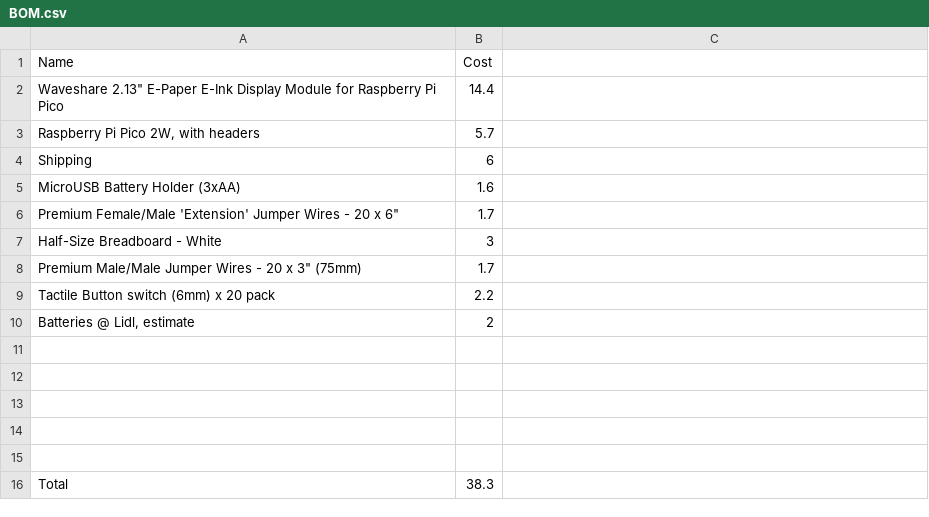
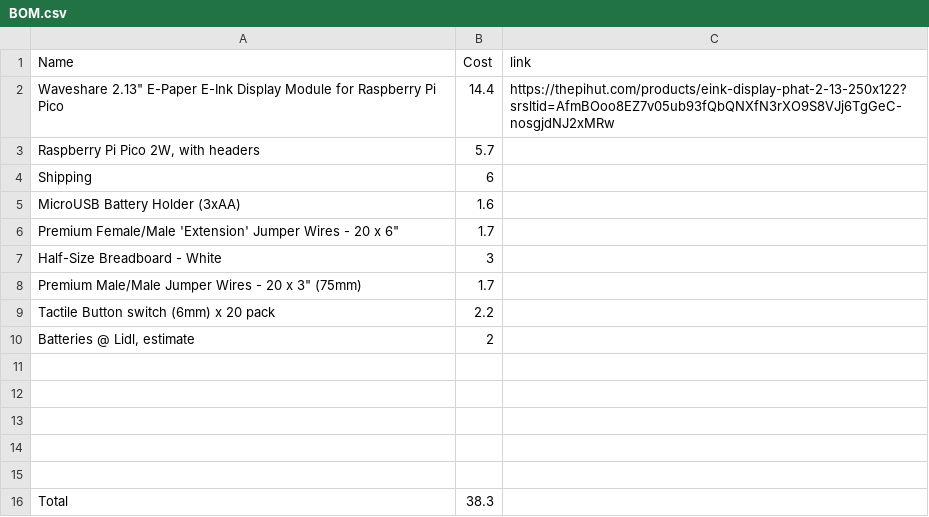
Before and after one commit to A-Potion/HacketWatch, a CSV file: BOM.csv, drawn as a sheet; the diff names each change by its address in the sheet, - before the commit and + after, or states it on an @@ line.

Commit message:
update bom to add links

```diff
--- a/BOM.csv
+++ b/BOM.csv
-C1: (empty)
+C1: link
-C2 (link): (empty)
+C2 (link): https://thepihut.com/products/eink-display-phat-2-13-250x122?srsltid=AfmBOoo8EZ7v05ub93fQbQNXfN3rXO9S8VJj6TgGeC-nosgjdNJ2xMRw
```
